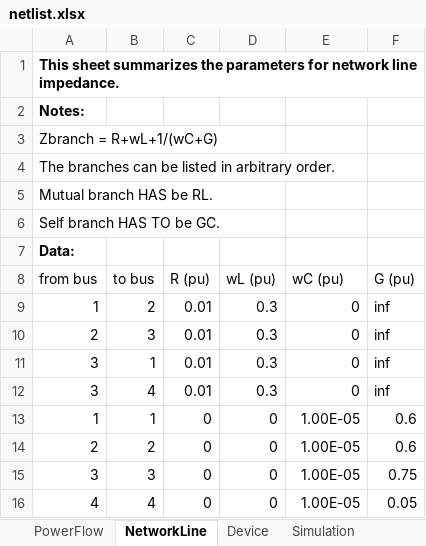
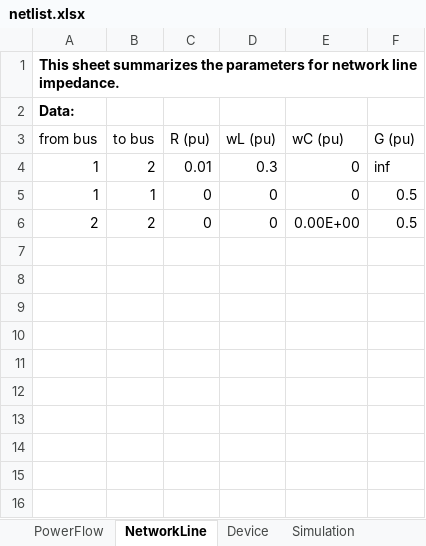
Before and after one commit to Future-Power-Networks/Simplus-Grid-Tool, an Excel workbook: CustomerData/netlist.xlsx, sheet NetworkLine, drawn as a sheet; values as stored, in another font and other column widths than the file's, no borders; removed rows and columns are numbered as before the commit, all else as after; the diff names each change by its address in the sheet, - before the commit and + after, or states it on an @@ line.

```diff
--- a/CustomerData/netlist.xlsx (sheet NetworkLine)
+++ b/CustomerData/netlist.xlsx (sheet NetworkLine)
-row 2: Notes:
-row 3: Zbranch = R+wL+1/(wC+G)
-row 4: The branches can be listed in arbitrary order.
-row 5: Mutual branch HAS be RL.
-row 6: Self branch HAS TO be GC.
-row 10: 2 | 3 | 0.01 | 0.3 | 0 | inf
-row 11: 3 | 1 | 0.01 | 0.3 | 0 | inf
-row 12: 3 | 4 | 0.01 | 0.3 | 0 | inf
-E5 (wC (pu)): 1.00E-05
+E5 (wC (pu)): 0
-F5:F6 (G (pu)): 0.6
+F5:F6 (G (pu)): 0.5
-E6 (wC (pu)): 1.00E-05
+E6 (wC (pu)): 0.00E+00
-row 15: 3 | 3 | 0 | 0 | 1.00E-05 | 0.75
-row 16: 4 | 4 | 0 | 0 | 1.00E-05 | 0.05
```
Also changed, not shown: sheet Device, sheet PowerFlow, sheet Simulation, CustomerData/netlist_ForTestingInfiniteBus.xlsx, CustomerData/netlist_ForTestingLoad.xlsx, 2 other files.
